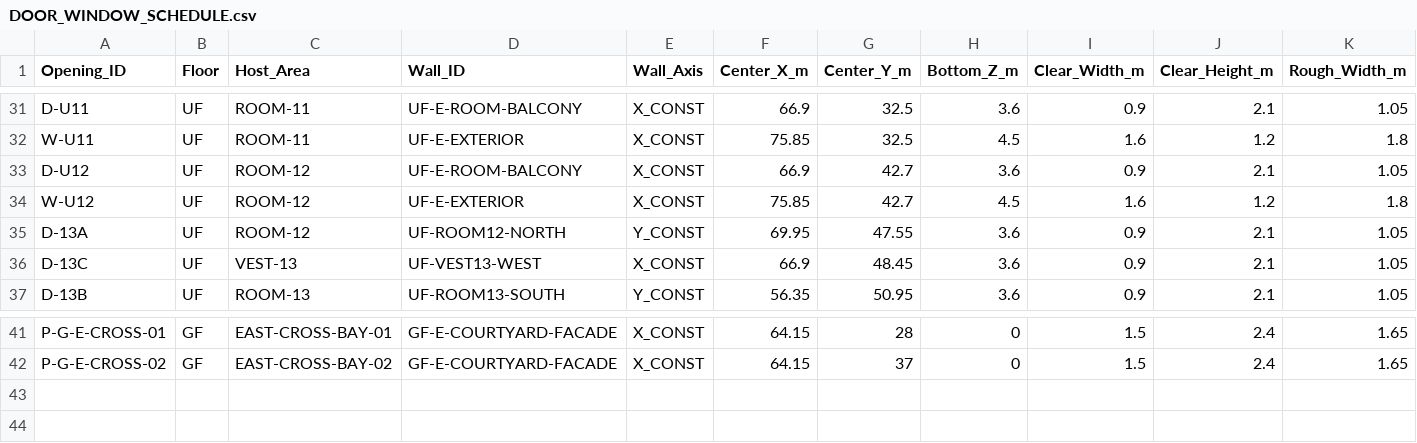
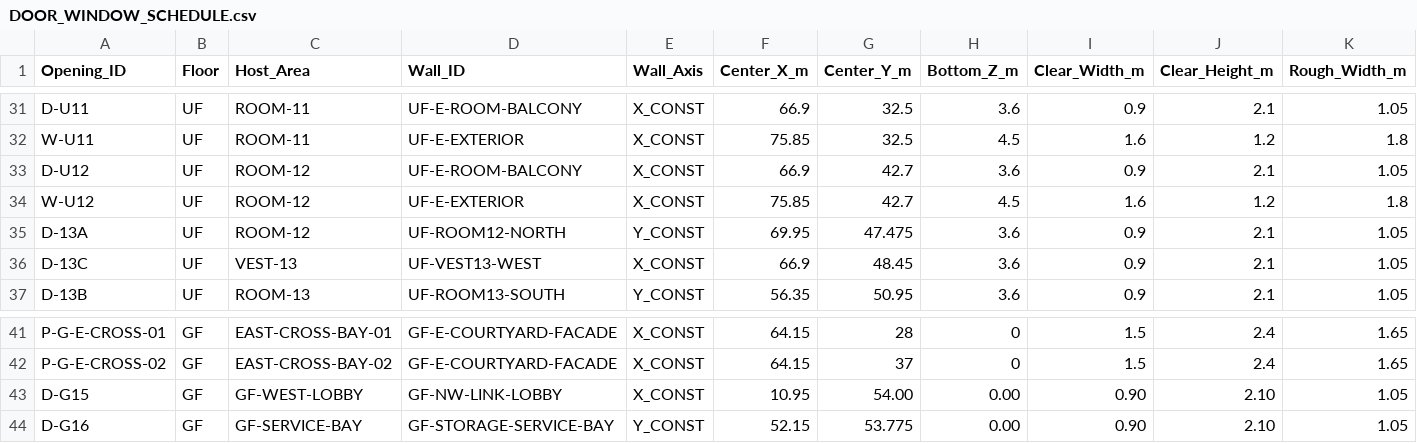
Before and after one commit to Haigone/UEFN-w-Kavasaki, a CSV file: Horror Motel Fable/DOOR_WINDOW_SCHEDULE.csv, drawn as a sheet; only a part is shown, gaps mark what is left out; rows hold the shown columns only; the diff names each change by its address in the sheet, - before the commit and + after, or states it on an @@ line.

Commit message:
Align secret panel wall centreline and add north-link/service openings

```diff
--- a/Horror Motel Fable/DOOR_WINDOW_SCHEDULE.csv
+++ b/Horror Motel Fable/DOOR_WINDOW_SCHEDULE.csv
-G35 (Center_Y_m): 47.55
+G35 (Center_Y_m): 47.475
+row 43: D-G15 | GF | GF-WEST-LOBBY | GF-NW-LINK-LOBBY | X_CONST | 10.95 | 54.00 | 0.00 | 0.90 | 2.10 | 1.05
+row 44: D-G16 | GF | GF-SERVICE-BAY | GF-STORAGE-SERVICE-BAY | Y_CONST | 52.15 | 53.775 | 0.00 | 0.90 | 2.10 | 1.05
```
